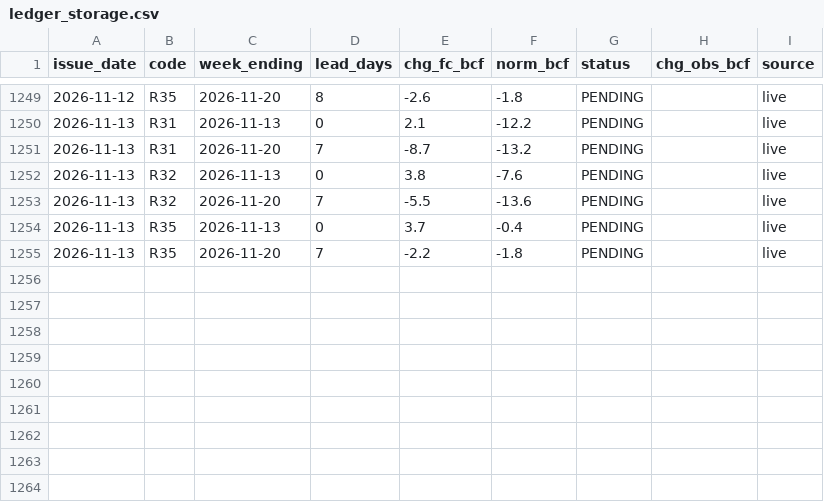
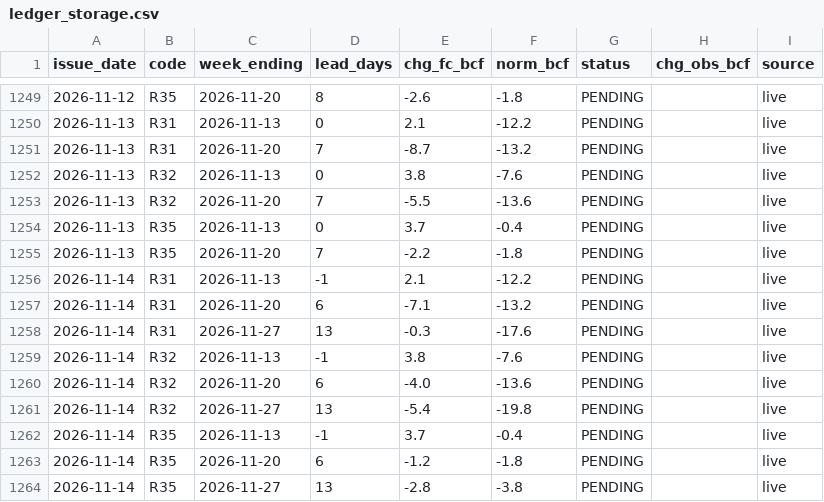
Before and after one commit to quantarram/weather-impacts-dashboard, a CSV file: data/ledger_storage.csv, drawn as a sheet; only a part is shown, gaps mark what is left out; the diff names each change by its address in the sheet, - before the commit and + after, or states it on an @@ line.

```diff
--- a/data/ledger_storage.csv
+++ b/data/ledger_storage.csv
+row 1256: 2026-11-14 | R31 | 2026-11-13 | -1 | 2.1 | -12.2 | PENDING |  | live
+row 1257: 2026-11-14 | R31 | 2026-11-20 | 6 | -7.1 | -13.2 | PENDING |  | live
+row 1258: 2026-11-14 | R31 | 2026-11-27 | 13 | -0.3 | -17.6 | PENDING |  | live
+row 1259: 2026-11-14 | R32 | 2026-11-13 | -1 | 3.8 | -7.6 | PENDING |  | live
+row 1260: 2026-11-14 | R32 | 2026-11-20 | 6 | -4.0 | -13.6 | PENDING |  | live
+row 1261: 2026-11-14 | R32 | 2026-11-27 | 13 | -5.4 | -19.8 | PENDING |  | live
+row 1262: 2026-11-14 | R35 | 2026-11-13 | -1 | 3.7 | -0.4 | PENDING |  | live
+row 1263: 2026-11-14 | R35 | 2026-11-20 | 6 | -1.2 | -1.8 | PENDING |  | live
+row 1264: 2026-11-14 | R35 | 2026-11-27 | 13 | -2.8 | -3.8 | PENDING |  | live
```
Also changed, not shown: data/ledger_burn.csv, data/ledger_crops.csv, 6 other files.
